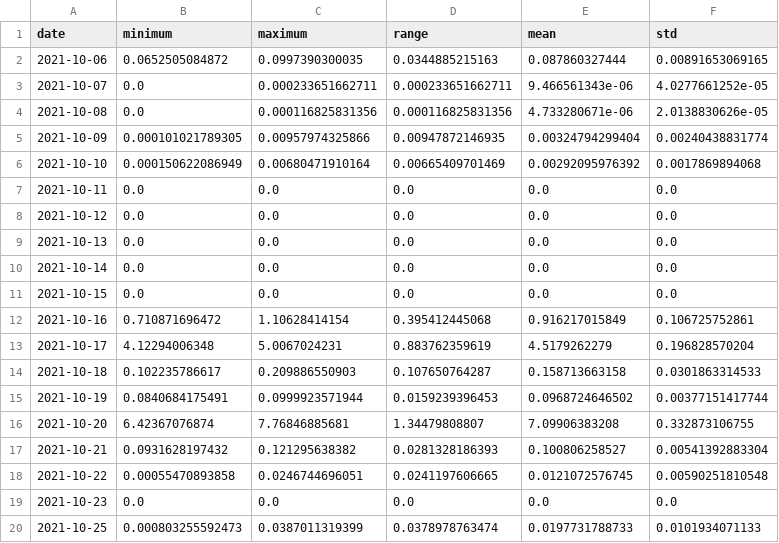
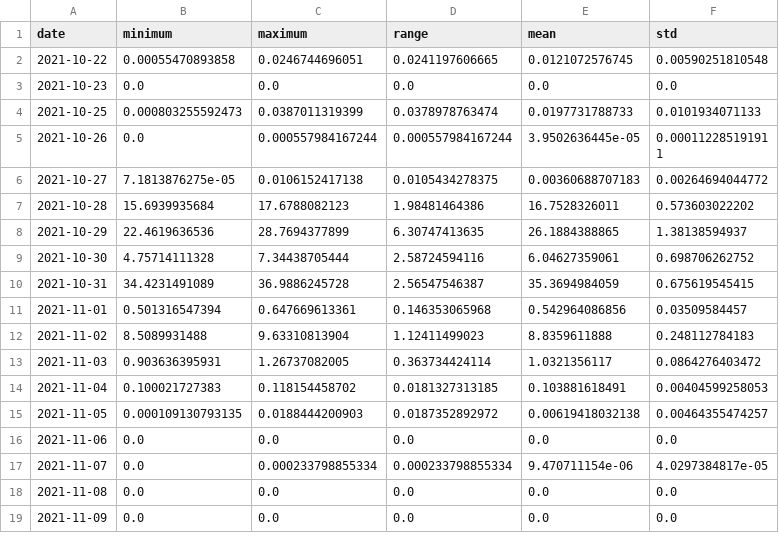
Before and after one commit to 18848/uni, a CSV file: ISI/TP2/SPOON/api/precipitation/amares.csv, drawn as a sheet; only a part is shown; the shorter side is filled out with more unchanged rows; removed rows and columns are numbered as before the commit, all else as after; the diff covers the shown part only; the diff names each change by its address in the sheet, - before the commit and + after, or states it on an @@ line.

```diff
--- a/ISI/TP2/SPOON/api/precipitation/amares.csv
+++ b/ISI/TP2/SPOON/api/precipitation/amares.csv
-row 2: 2021-10-06 | 0.0652505084872 | 0.0997390300035 | 0.0344885215163 | 0.087860327444 | 0.00891653069165
-row 3: 2021-10-07 | 0.0 | 0.000233651662711 | 0.000233651662711 | 9.466561343e-06 | 4.0277661252e-05
-row 4: 2021-10-08 | 0.0 | 0.000116825831356 | 0.000116825831356 | 4.733280671e-06 | 2.0138830626e-05
-row 5: 2021-10-09 | 0.000101021789305 | 0.00957974325866 | 0.00947872146935 | 0.00324794299404 | 0.00240438831774
-row 6: 2021-10-10 | 0.000150622086949 | 0.00680471910164 | 0.00665409701469 | 0.00292095976392 | 0.0017869894068
-row 7: 2021-10-11 | 0.0 | 0.0 | 0.0 | 0.0 | 0.0
-row 8: 2021-10-12 | 0.0 | 0.0 | 0.0 | 0.0 | 0.0
-row 9: 2021-10-13 | 0.0 | 0.0 | 0.0 | 0.0 | 0.0
-row 10: 2021-10-14 | 0.0 | 0.0 | 0.0 | 0.0 | 0.0
-row 11: 2021-10-15 | 0.0 | 0.0 | 0.0 | 0.0 | 0.0
-row 12: 2021-10-16 | 0.710871696472 | 1.10628414154 | 0.395412445068 | 0.916217015849 | 0.106725752861
-row 13: 2021-10-17 | 4.12294006348 | 5.0067024231 | 0.883762359619 | 4.5179262279 | 0.196828570204
-row 14: 2021-10-18 | 0.102235786617 | 0.209886550903 | 0.107650764287 | 0.158713663158 | 0.0301863314533
-row 15: 2021-10-19 | 0.0840684175491 | 0.0999923571944 | 0.0159239396453 | 0.0968724646502 | 0.00377151417744
-row 16: 2021-10-20 | 6.42367076874 | 7.76846885681 | 1.34479808807 | 7.09906383208 | 0.332873106755
-row 17: 2021-10-21 | 0.0931628197432 | 0.121295638382 | 0.0281328186393 | 0.100806258527 | 0.00541392883304
```
Also changed, not shown: 16 added rows elsewhere in this file, ISI/TP2/SPOON/api/precipitation/braga.csv, ISI/TP2/SPOON/api/precipitation/cabeceiras-de-basto.csv, 55 other files.
